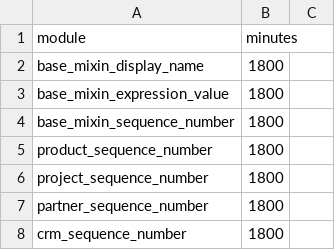
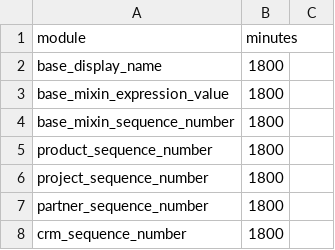
Before and after one commit to loym-com/apps-loym, a CSV file: base_app/data/18.csv, drawn as a sheet; only a part is shown.

```diff
--- a/base_app/data/18.csv
+++ b/base_app/data/18.csv
@@ -1,3 +1,3 @@
 module,minutes
-base_mixin_display_name,1800
+base_display_name,1800
 base_mixin_expression_value,1800
```
Also changed, not shown: 2 other files.
